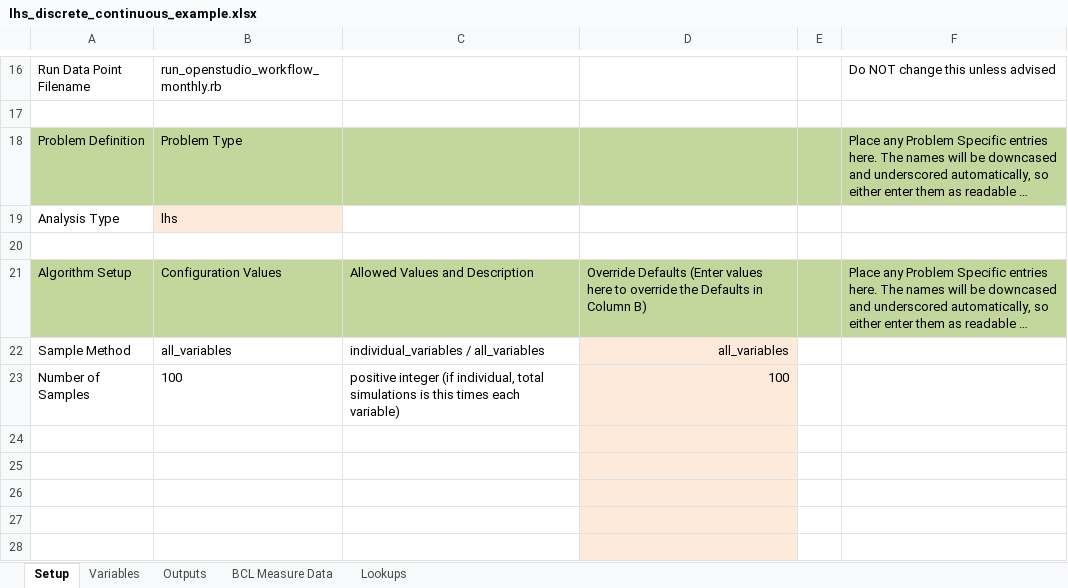
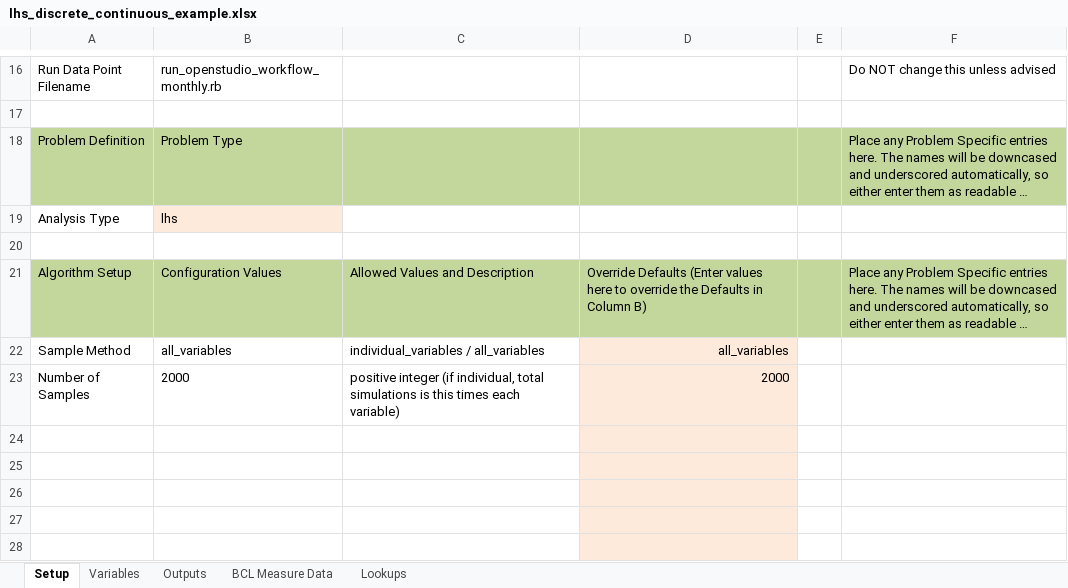
Before and after one commit to NREL/OpenStudio-analysis-spreadsheet, an Excel workbook: projects/lhs_discrete_continuous_example.xlsx, sheet Setup, drawn as a sheet; only a part is shown, gaps mark what is left out; long unchanged cells end in …; values as stored, in another font and other column widths than the file's, no borders; the diff names each change by its address in the sheet, - before the commit and + after, or states it on an @@ line.

```diff
--- a/projects/lhs_discrete_continuous_example.xlsx (sheet Setup)
+++ b/projects/lhs_discrete_continuous_example.xlsx (sheet Setup)
-B23: 100
+B23: 2000
-D23: 100
+D23: 2000
```
Also changed, not shown: 2 other files.
